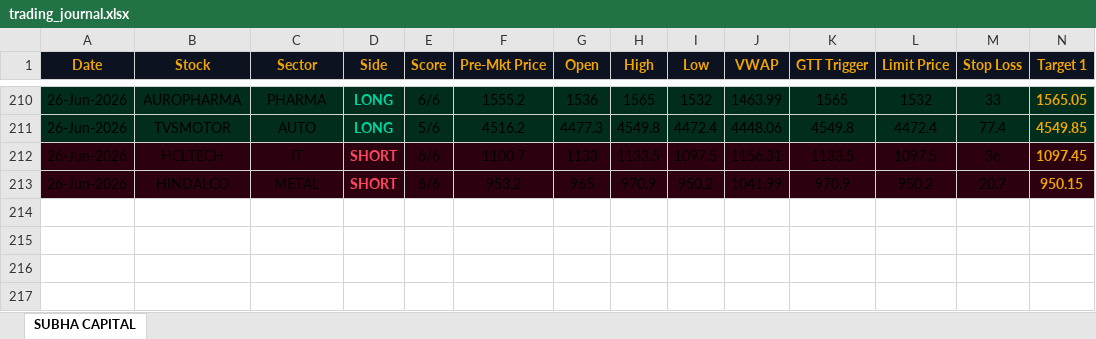
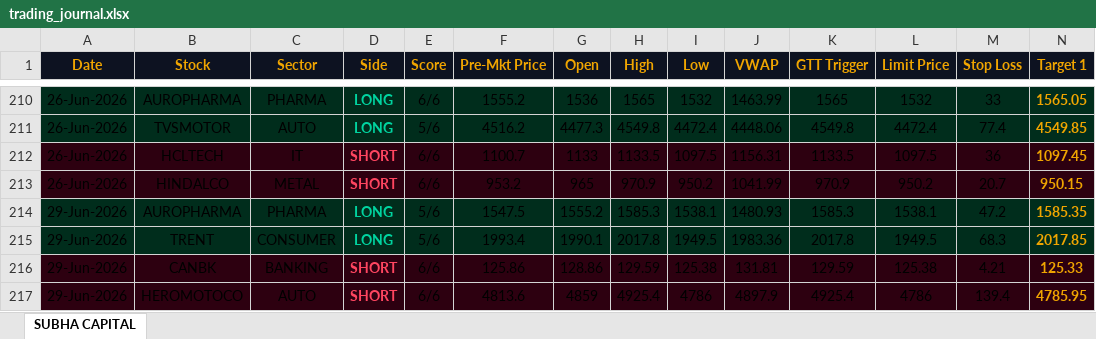
Before and after one commit to shashiravi2010-subha/subha-capital, an Excel workbook: trading_journal.xlsx, sheet SUBHA CAPITAL, drawn as a sheet; only a part is shown, gaps mark what is left out; values as stored, in another font and other column widths than the file's, no borders; rows hold the shown columns only; the diff names each change by its address in the sheet, - before the commit and + after, or states it on an @@ line.

Commit message:
Market data 29-Jun-2026 16:46 IST

```diff
--- a/trading_journal.xlsx (sheet SUBHA CAPITAL)
+++ b/trading_journal.xlsx (sheet SUBHA CAPITAL)
+row 214: 29-Jun-2026 | AUROPHARMA | PHARMA | LONG | 5/6 | 1547.5 | 1555.2 | 1585.3 | 1538.1 | 1480.93 | 1585.3 | 1538.1 | 47.2 | 1585.35
+row 215: 29-Jun-2026 | TRENT | CONSUMER | LONG | 5/6 | 1993.4 | 1990.1 | 2017.8 | 1949.5 | 1983.36 | 2017.8 | 1949.5 | 68.3 | 2017.85
+row 216: 29-Jun-2026 | CANBK | BANKING | SHORT | 6/6 | 125.86 | 128.86 | 129.59 | 125.38 | 131.81 | 129.59 | 125.38 | 4.21 | 125.33
+row 217: 29-Jun-2026 | HEROMOTOCO | AUTO | SHORT | 6/6 | 4813.6 | 4859 | 4925.4 | 4786 | 4897.9 | 4925.4 | 4786 | 139.4 | 4785.95
```
Also changed, not shown: 1 other file.
